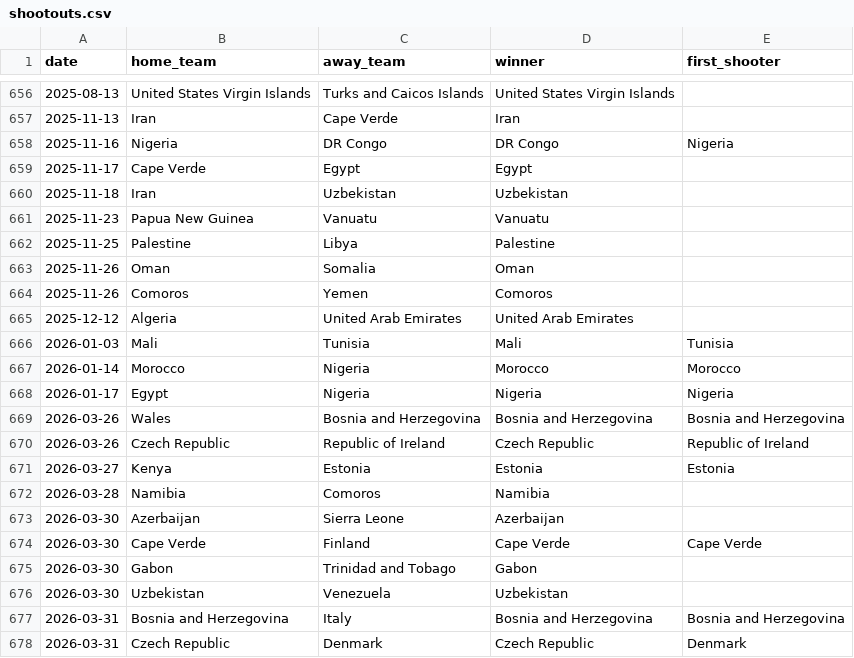
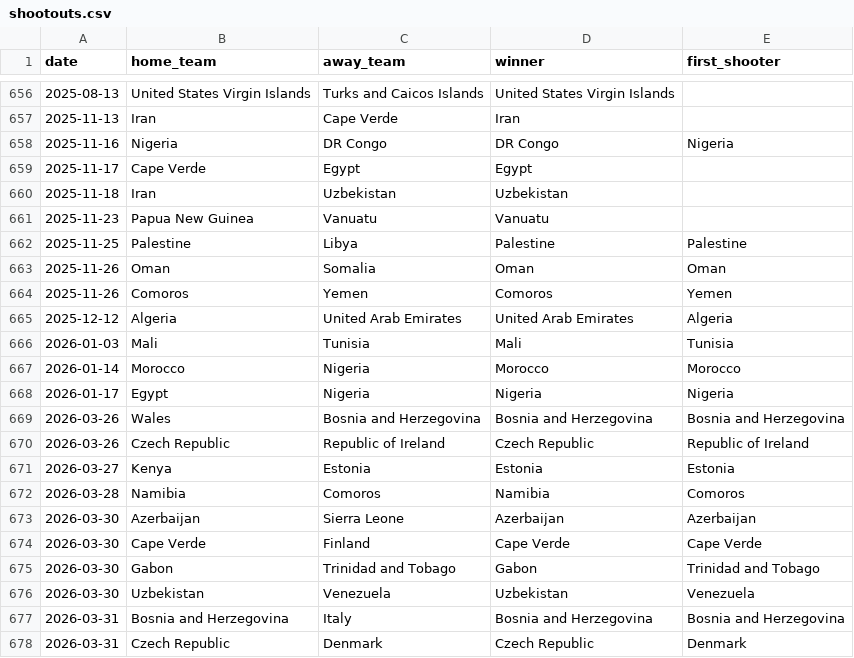
Before and after one commit to martj42/international_results, a CSV file: shootouts.csv, drawn as a sheet; only a part is shown, gaps mark what is left out.

```diff
--- a/shootouts.csv
+++ b/shootouts.csv
@@ -661,6 +661,6 @@ date,home_team,away_team,winner,first_shooter
 2025-11-23,Papua New Guinea,Vanuatu,Vanuatu,
-2025-11-25,Palestine,Libya,Palestine,
-2025-11-26,Oman,Somalia,Oman,
-2025-11-26,Comoros,Yemen,Comoros,
-2025-12-12,Algeria,United Arab Emirates,United Arab Emirates,
+2025-11-25,Palestine,Libya,Palestine,Palestine
+2025-11-26,Oman,Somalia,Oman,Oman
+2025-11-26,Comoros,Yemen,Comoros,Yemen
+2025-12-12,Algeria,United Arab Emirates,United Arab Emirates,Algeria
 2026-01-03,Mali,Tunisia,Mali,Tunisia
@@ -671,7 +671,7 @@ date,home_team,away_team,winner,first_shooter
 2026-03-27,Kenya,Estonia,Estonia,Estonia
-2026-03-28,Namibia,Comoros,Namibia,
-2026-03-30,Azerbaijan,Sierra Leone,Azerbaijan,
+2026-03-28,Namibia,Comoros,Namibia,Comoros
+2026-03-30,Azerbaijan,Sierra Leone,Azerbaijan,Azerbaijan
 2026-03-30,Cape Verde,Finland,Cape Verde,Cape Verde
-2026-03-30,Gabon,Trinidad and Tobago,Gabon,
-2026-03-30,Uzbekistan,Venezuela,Uzbekistan,
+2026-03-30,Gabon,Trinidad and Tobago,Gabon,Trinidad and Tobago
+2026-03-30,Uzbekistan,Venezuela,Uzbekistan,Venezuela
 2026-03-31,Bosnia and Herzegovina,Italy,Bosnia and Herzegovina,Bosnia and Herzegovina
```
Also changed, not shown: 2 other files.
